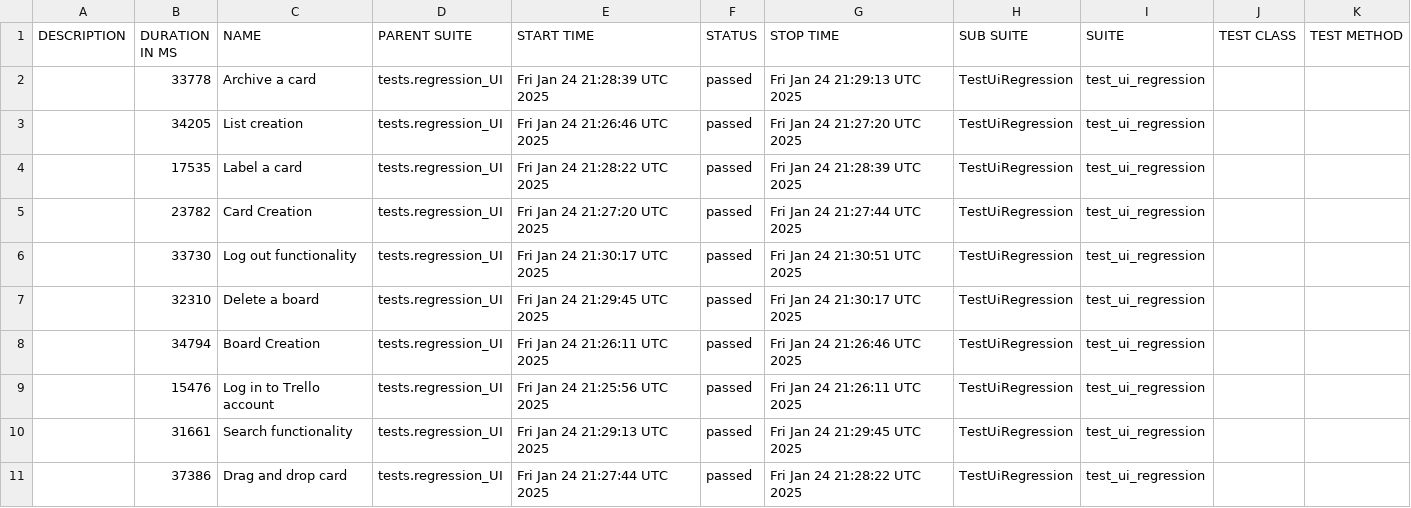
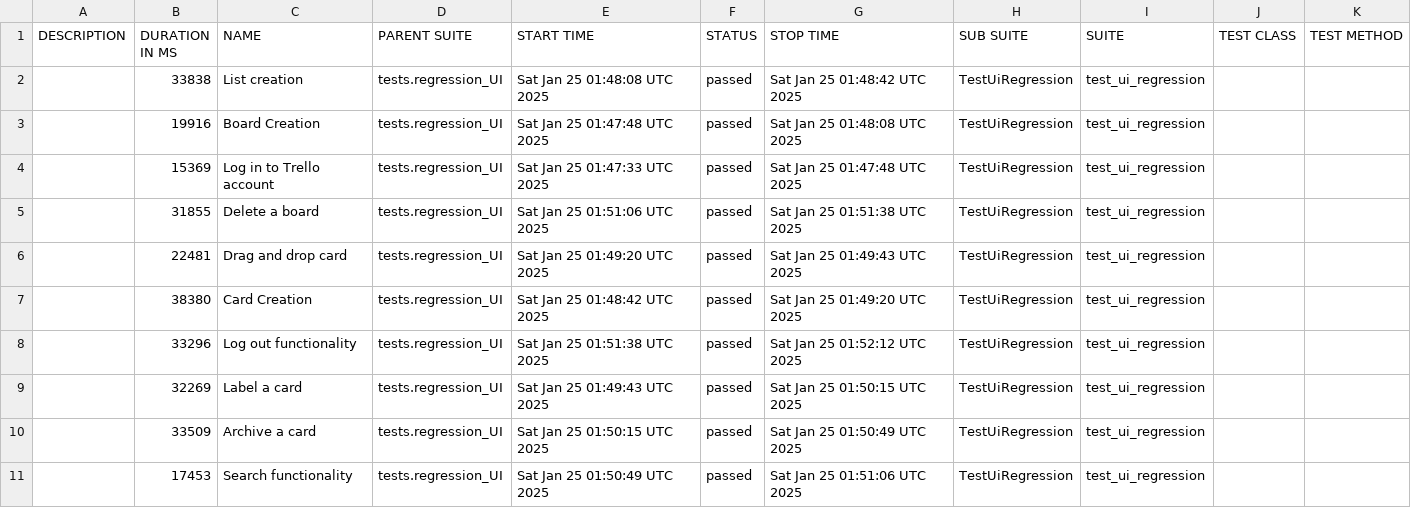
Before and after one commit to vkqapro/pythonPlaywright, a CSV file: data/suites.csv, drawn as a sheet.

```diff
--- a/data/suites.csv
+++ b/data/suites.csv
@@ -1,11 +1,11 @@
 "DESCRIPTION","DURATION IN MS","NAME","PARENT SUITE","START TIME","STATUS","STOP TIME","SUB SUITE","SUITE","TEST CLASS","TEST METHOD"
-"","33778","Archive a card","tests.regression_UI","Fri Jan 24 21:28:39 UTC 2025","passed","Fri Jan 24 21:29:13 UTC 2025","TestUiRegression","test_ui_regression","",""
-"","34205","List creation","tests.regression_UI","Fri Jan 24 21:26:46 UTC 2025","passed","Fri Jan 24 21:27:20 UTC 2025","TestUiRegression","test_ui_regression","",""
-"","17535","Label a card","tests.regression_UI","Fri Jan 24 21:28:22 UTC 2025","passed","Fri Jan 24 21:28:39 UTC 2025","TestUiRegression","test_ui_regression","",""
-"","23782","Card Creation","tests.regression_UI","Fri Jan 24 21:27:20 UTC 2025","passed","Fri Jan 24 21:27:44 UTC 2025","TestUiRegression","test_ui_regression","",""
-"","33730","Log out functionality","tests.regression_UI","Fri Jan 24 21:30:17 UTC 2025","passed","Fri Jan 24 21:30:51 UTC 2025","TestUiRegression","test_ui_regression","",""
-"","32310","Delete a board","tests.regression_UI","Fri Jan 24 21:29:45 UTC 2025","passed","Fri Jan 24 21:30:17 UTC 2025","TestUiRegression","test_ui_regression","",""
-"","34794","Board Creation","tests.regression_UI","Fri Jan 24 21:26:11 UTC 2025","passed","Fri Jan 24 21:26:46 UTC 2025","TestUiRegression","test_ui_regression","",""
-"","15476","Log in to Trello account","tests.regression_UI","Fri Jan 24 21:25:56 UTC 2025","passed","Fri Jan 24 21:26:11 UTC 2025","TestUiRegression","test_ui_regression","",""
-"","31661","Search functionality","tests.regression_UI","Fri Jan 24 21:29:13 UTC 2025","passed","Fri Jan 24 21:29:45 UTC 2025","TestUiRegression","test_ui_regression","",""
-"","37386","Drag and drop card","tests.regression_UI","Fri Jan 24 21:27:44 UTC 2025","passed","Fri Jan 24 21:28:22 UTC 2025","TestUiRegression","test_ui_regression","",""
+"","33838","List creation","tests.regression_UI","Sat Jan 25 01:48:08 UTC 2025","passed","Sat Jan 25 01:48:42 UTC 2025","TestUiRegression","test_ui_regression","",""
+"","19916","Board Creation","tests.regression_UI","Sat Jan 25 01:47:48 UTC 2025","passed","Sat Jan 25 01:48:08 UTC 2025","TestUiRegression","test_ui_regression","",""
+"","15369","Log in to Trello account","tests.regression_UI","Sat Jan 25 01:47:33 UTC 2025","passed","Sat Jan 25 01:47:48 UTC 2025","TestUiRegression","test_ui_regression","",""
+"","31855","Delete a board","tests.regression_UI","Sat Jan 25 01:51:06 UTC 2025","passed","Sat Jan 25 01:51:38 UTC 2025","TestUiRegression","test_ui_regression","",""
+"","22481","Drag and drop card","tests.regression_UI","Sat Jan 25 01:49:20 UTC 2025","passed","Sat Jan 25 01:49:43 UTC 2025","TestUiRegression","test_ui_regression","",""
+"","38380","Card Creation","tests.regression_UI","Sat Jan 25 01:48:42 UTC 2025","passed","Sat Jan 25 01:49:20 UTC 2025","TestUiRegression","test_ui_regression","",""
+"","33296","Log out functionality","tests.regression_UI","Sat Jan 25 01:51:38 UTC 2025","passed","Sat Jan 25 01:52:12 UTC 2025","TestUiRegression","test_ui_regression","",""
+"","32269","Label a card","tests.regression_UI","Sat Jan 25 01:49:43 UTC 2025","passed","Sat Jan 25 01:50:15 UTC 2025","TestUiRegression","test_ui_regression","",""
+"","33509","Archive a card","tests.regression_UI","Sat Jan 25 01:50:15 UTC 2025","passed","Sat Jan 25 01:50:49 UTC 2025","TestUiRegression","test_ui_regression","",""
+"","17453","Search functionality","tests.regression_UI","Sat Jan 25 01:50:49 UTC 2025","passed","Sat Jan 25 01:51:06 UTC 2025","TestUiRegression","test_ui_regression","",""
```
Also changed, not shown: 51 other files.
